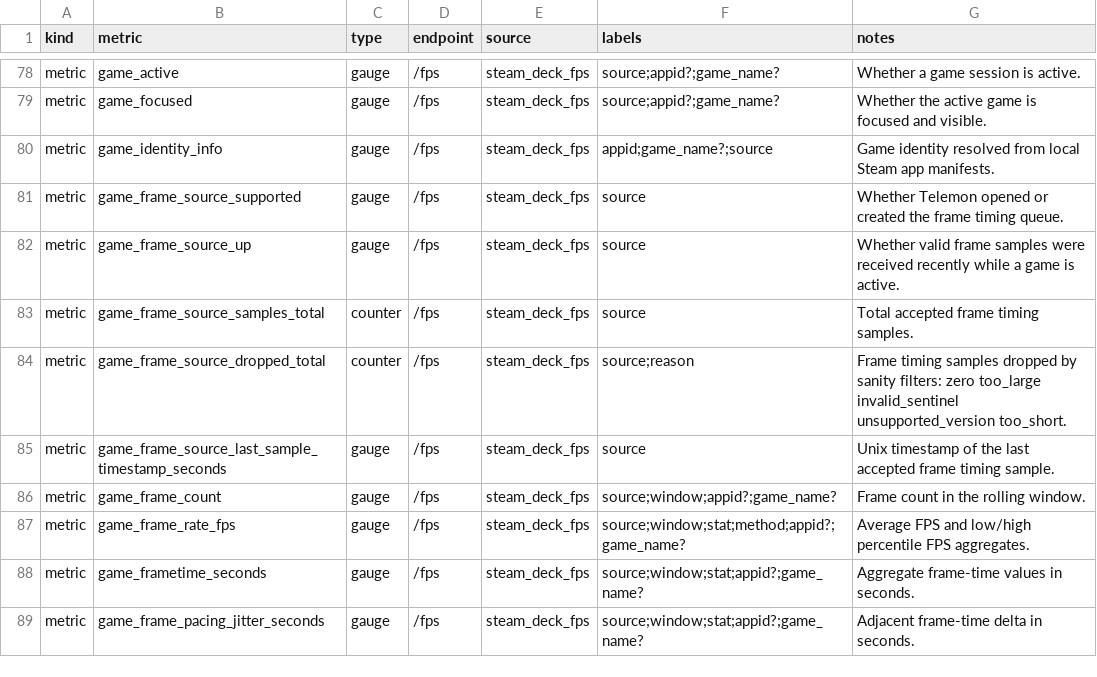
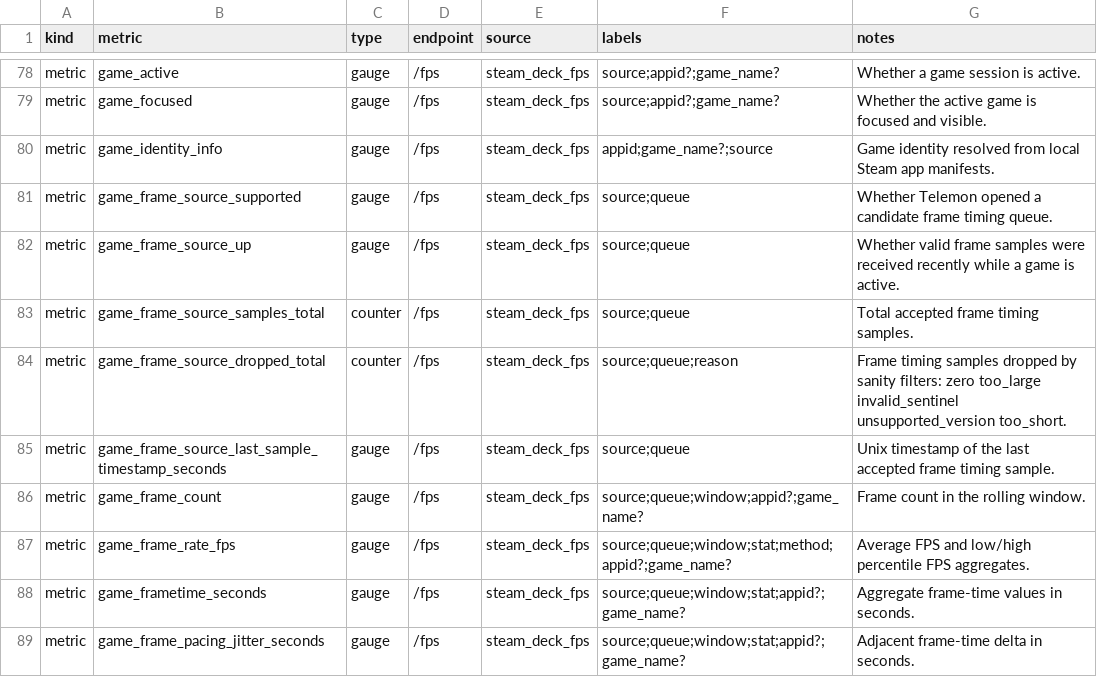
Before and after one commit to jgbeta/telemon, a CSV file: docs/prometheus-metrics.csv, drawn as a sheet; only a part is shown, gaps mark what is left out.

```diff
--- a/docs/prometheus-metrics.csv
+++ b/docs/prometheus-metrics.csv
@@ -80,10 +80,10 @@ metric,game_focused,gauge,/fps,steam_deck_fps,source;appid?;game_name?,Whether t
 metric,game_identity_info,gauge,/fps,steam_deck_fps,appid;game_name?;source,Game identity resolved from local Steam app manifests.
-metric,game_frame_source_supported,gauge,/fps,steam_deck_fps,source,Whether Telemon opened or created the frame timing queue.
-metric,game_frame_source_up,gauge,/fps,steam_deck_fps,source,Whether valid frame samples were received recently while a game is active.
-metric,game_frame_source_samples_total,counter,/fps,steam_deck_fps,source,Total accepted frame timing samples.
-metric,game_frame_source_dropped_total,counter,/fps,steam_deck_fps,source;reason,Frame timing samples dropped by sanity filters: zero too_large invalid_sentinel unsupported_version too_short.
-metric,game_frame_source_last_sample_timestamp_seconds,gauge,/fps,steam_deck_fps,source,Unix timestamp of the last accepted frame timing sample.
-metric,game_frame_count,gauge,/fps,steam_deck_fps,source;window;appid?;game_name?,Frame count in the rolling window.
-metric,game_frame_rate_fps,gauge,/fps,steam_deck_fps,source;window;stat;method;appid?;game_name?,Average FPS and low/high percentile FPS aggregates.
-metric,game_frametime_seconds,gauge,/fps,steam_deck_fps,source;window;stat;appid?;game_name?,Aggregate frame-time values in seconds.
-metric,game_frame_pacing_jitter_seconds,gauge,/fps,steam_deck_fps,source;window;stat;appid?;game_name?,Adjacent frame-time delta in seconds.
+metric,game_frame_source_supported,gauge,/fps,steam_deck_fps,source;queue,Whether Telemon opened a candidate frame timing queue.
+metric,game_frame_source_up,gauge,/fps,steam_deck_fps,source;queue,Whether valid frame samples were received recently while a game is active.
+metric,game_frame_source_samples_total,counter,/fps,steam_deck_fps,source;queue,Total accepted frame timing samples.
+metric,game_frame_source_dropped_total,counter,/fps,steam_deck_fps,source;queue;reason,Frame timing samples dropped by sanity filters: zero too_large invalid_sentinel unsupported_version too_short.
+metric,game_frame_source_last_sample_timestamp_seconds,gauge,/fps,steam_deck_fps,source;queue,Unix timestamp of the last accepted frame timing sample.
+metric,game_frame_count,gauge,/fps,steam_deck_fps,source;queue;window;appid?;game_name?,Frame count in the rolling window.
+metric,game_frame_rate_fps,gauge,/fps,steam_deck_fps,source;queue;window;stat;method;appid?;game_name?,Average FPS and low/high percentile FPS aggregates.
+metric,game_frametime_seconds,gauge,/fps,steam_deck_fps,source;queue;window;stat;appid?;game_name?,Aggregate frame-time values in seconds.
+metric,game_frame_pacing_jitter_seconds,gauge,/fps,steam_deck_fps,source;queue;window;stat;appid?;game_name?,Adjacent frame-time delta in seconds.
```
Also changed, not shown: 8 other files.
